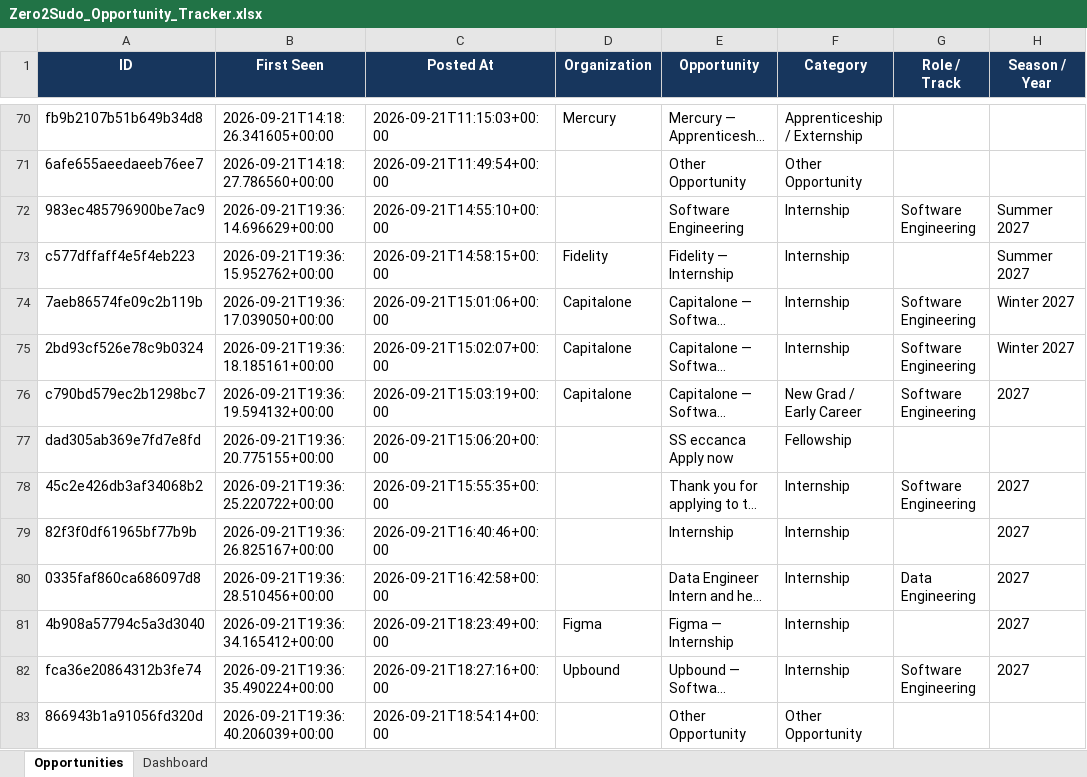
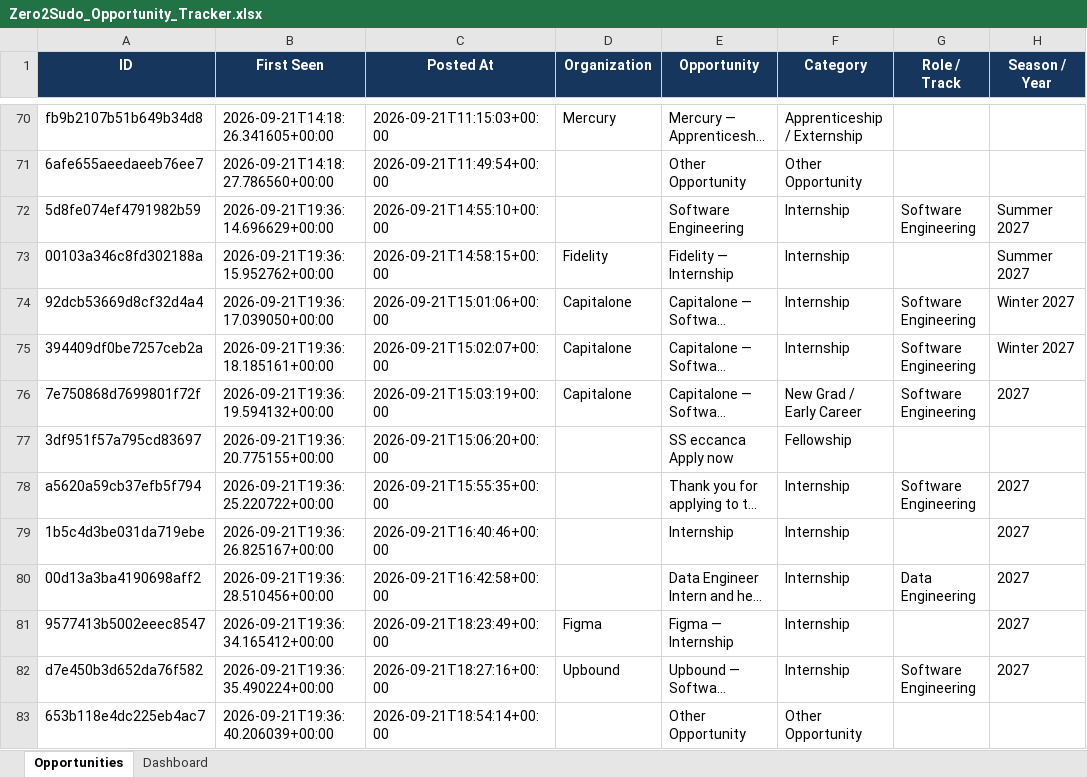
Before and after one commit to koolestasian/drop-radar, an Excel workbook: Zero2Sudo_Opportunity_Tracker.xlsx, sheet Opportunities, drawn as a sheet; only a part is shown, gaps mark what is left out; long unchanged cells end in …; values as stored, in another font and other column widths than the file's, no borders; the diff covers the shown part only; the diff names each change by its address in the sheet, - before the commit and + after, or states it on an @@ line.

```diff
--- a/Zero2Sudo_Opportunity_Tracker.xlsx (sheet Opportunities)
+++ b/Zero2Sudo_Opportunity_Tracker.xlsx (sheet Opportunities)
-A72 (ID): 983ec485796900be7ac9
+A72 (ID): 5d8fe074ef4791982b59
-A73 (ID): c577dffaff4e5f4eb223
+A73 (ID): 00103a346c8fd302188a
-A74 (ID): 7aeb86574fe09c2b119b
+A74 (ID): 92dcb53669d8cf32d4a4
-A75 (ID): 2bd93cf526e78c9b0324
+A75 (ID): 394409df0be7257ceb2a
-A76 (ID): c790bd579ec2b1298bc7
+A76 (ID): 7e750868d7699801f72f
-A77 (ID): dad305ab369e7fd7e8fd
+A77 (ID): 3df951f57a795cd83697
-A78 (ID): 45c2e426db3af34068b2
+A78 (ID): a5620a59cb37efb5f794
-A79 (ID): 82f3f0df61965bf77b9b
+A79 (ID): 1b5c4d3be031da719ebe
-A80 (ID): 0335faf860ca686097d8
+A80 (ID): 00d13a3ba4190698aff2
-A81 (ID): 4b908a57794c5a3d3040
+A81 (ID): 9577413b5002eeec8547
-A82 (ID): fca36e20864312b3fe74
+A82 (ID): d7e450b3d652da76f582
-A83 (ID): 866943b1a91056fd320d
+A83 (ID): 653b118e4dc225eb4ac7
```
Also changed, not shown: 10 added rows and 2 edited cells elsewhere in this sheet, 3 other files.
